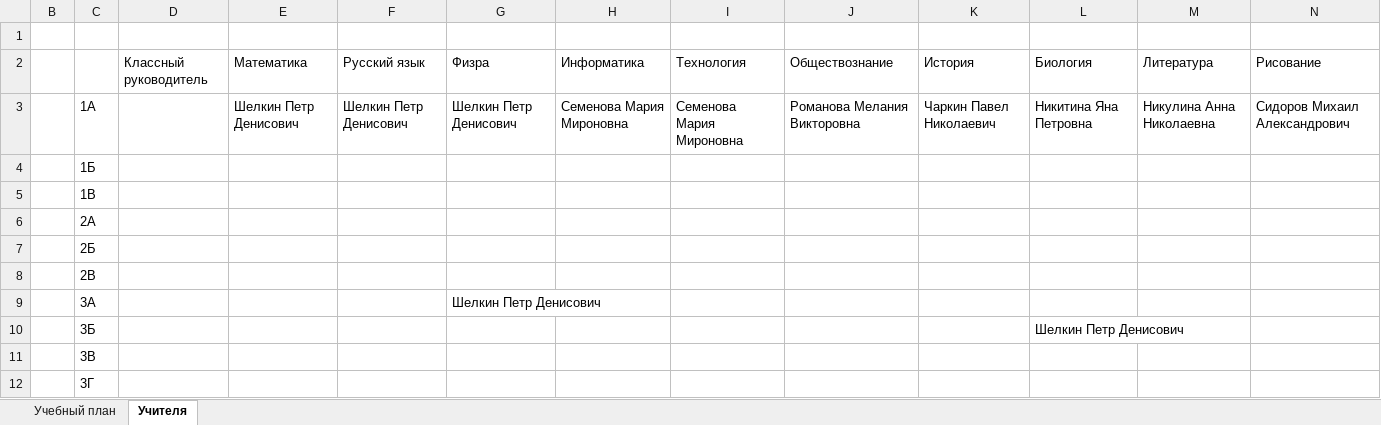
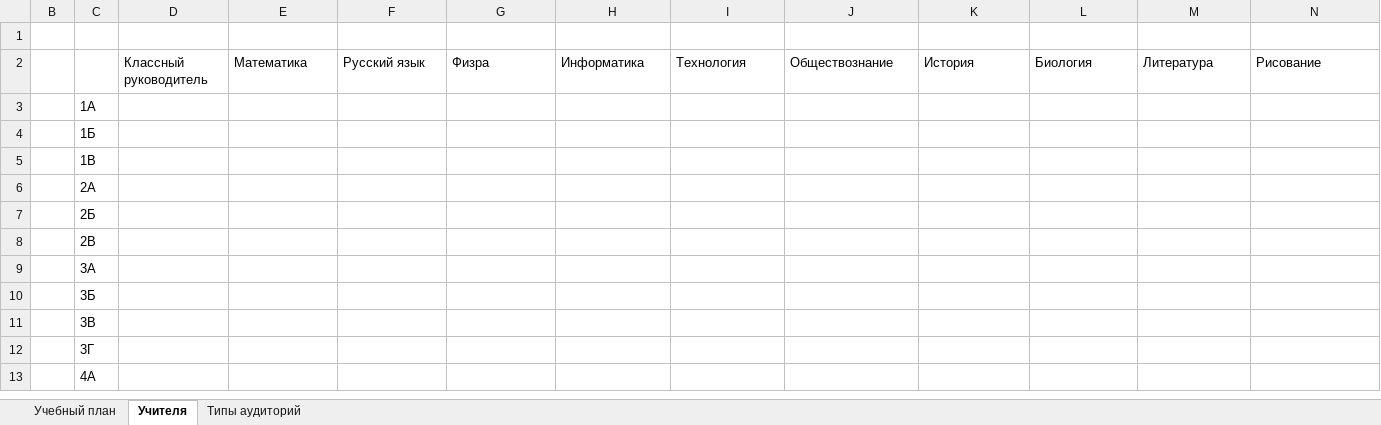
Before and after one commit to sergey1271/raspisaniye_new, an Excel workbook: data/1234.xlsx, sheet Учителя, drawn as a sheet; only a part is shown; the shorter side is filled out with more unchanged rows; values as stored, in another font and other column widths than the file's, no borders; the diff names each change by its address in the sheet, - before the commit and + after, or states it on an @@ line.

```diff
--- a/data/1234.xlsx (sheet Учителя)
+++ b/data/1234.xlsx (sheet Учителя)
+sheet tab: Типы аудиторий
-E3: Шелкин Петр Денисович
+E3: (empty)
-F3: Шелкин Петр Денисович
+F3: (empty)
-G3: Шелкин Петр Денисович
+G3: (empty)
-H3: Семенова Мария Мироновна
+H3: (empty)
-I3: Семенова Мария Мироновна
+I3: (empty)
-J3: Романова Мелания Викторовна
+J3: (empty)
-K3: Чаркин Павел Николаевич
+K3: (empty)
-L3: Никитина Яна Петровна
+L3: (empty)
-M3: Никулина Анна Николаевна
+M3: (empty)
-N3: Сидоров Михаил Александрович
+N3: (empty)
-G9: Шелкин Петр Денисович
+G9: (empty)
-L10: Шелкин Петр Денисович
+L10: (empty)
```
Also changed, not shown: sheet Учебный план, data/lyceum1524.xlsx, uploads/lyceum1524.xlsx, 4 other files.
